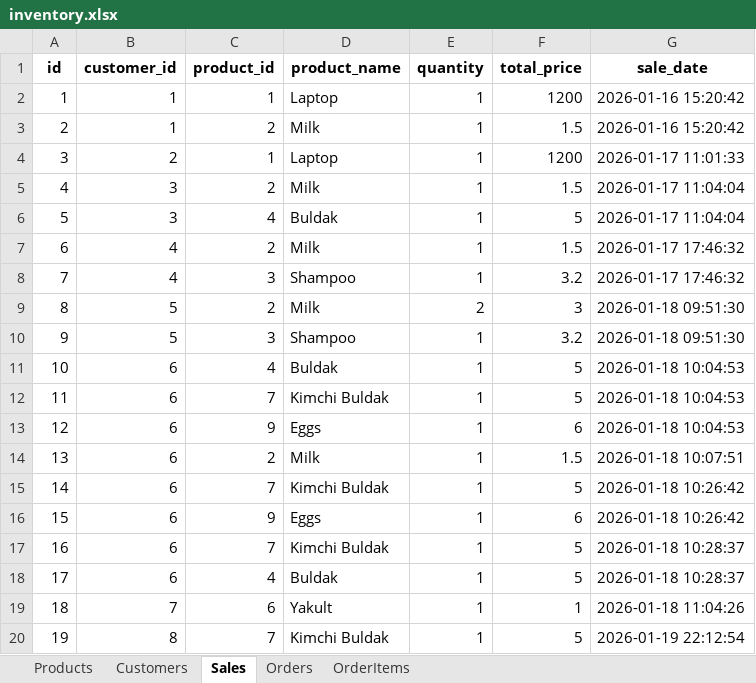
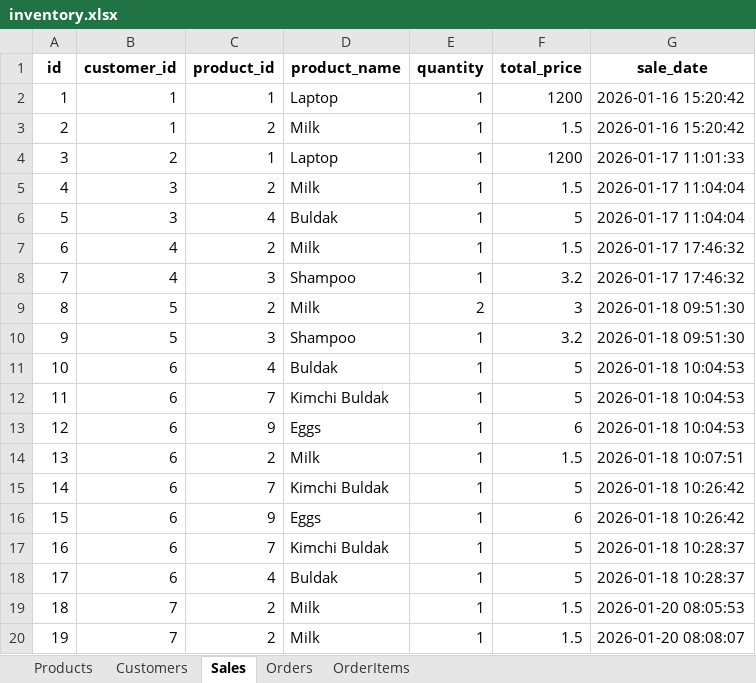
Before and after one commit to hong86097-afk/OmniCart_12, an Excel workbook: database/inventory.xlsx, sheet Sales, drawn as a sheet; values as stored, in another font and other column widths than the file's, no borders; the diff names each change by its address in the sheet, - before the commit and + after, or states it on an @@ line.

```diff
--- a/database/inventory.xlsx (sheet Sales)
+++ b/database/inventory.xlsx (sheet Sales)
-C19 (product_id): 6
+C19 (product_id): 2
-D19 (product_name): Yakult
+D19 (product_name): Milk
-F19 (total_price): 1
+F19 (total_price): 1.5
-G19 (sale_date): 2026-01-18 11:04:26
+G19 (sale_date): 2026-01-20 08:05:53
-B20 (customer_id): 8
+B20 (customer_id): 7
-C20 (product_id): 7
+C20 (product_id): 2
-D20 (product_name): Kimchi Buldak
+D20 (product_name): Milk
-F20 (total_price): 5
+F20 (total_price): 1.5
-G20 (sale_date): 2026-01-19 22:12:54
+G20 (sale_date): 2026-01-20 08:08:07
```
Also changed, not shown: sheet Orders, sheet OrderItems, sheet Customers, sheet Products, 58 other files.
